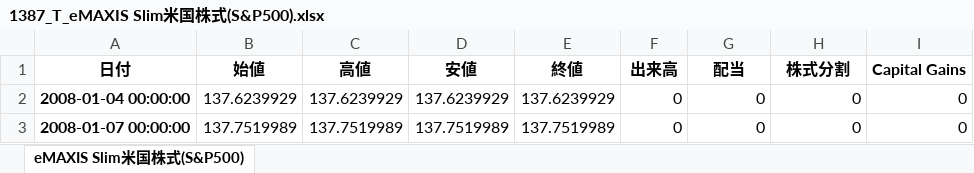
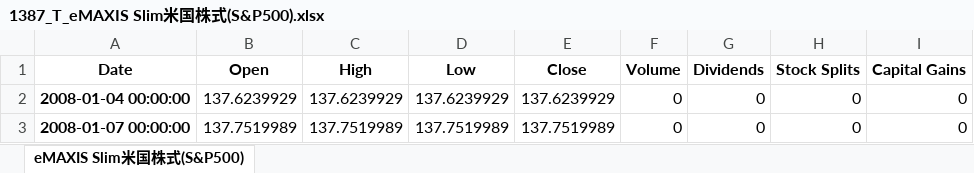
Before and after one commit to sugirukun/stock-price-data-analysis, an Excel workbook: 株価データ/1387_T_eMAXIS Slim米国株式(S&P500).xlsx, sheet eMAXIS Slim米国株式(S&P500), drawn as a sheet; only a part is shown; values as stored, in another font and other column widths than the file's, no borders; removed rows and columns are numbered as before the commit, all else as after; the diff names each change by its address in the sheet, - before the commit and + after, or states it on an @@ line.

```diff
--- a/株価データ/1387_T_eMAXIS Slim米国株式(S&P500).xlsx (sheet eMAXIS Slim米国株式(S&P500))
+++ b/株価データ/1387_T_eMAXIS Slim米国株式(S&P500).xlsx (sheet eMAXIS Slim米国株式(S&P500))
-row 1: 日付 | 始値 | 高値 | 安値 | 終値 | 出来高 | 配当 | 株式分割 | Capital Gains
+row 1: Date | Open | High | Low | Close | Volume | Dividends | Stock Splits | Capital Gains
```
Also changed, not shown: 株価データ/7974_T_任天堂.xlsx, 株価データ/AAPL_アップル.xlsx, 5 other files.
